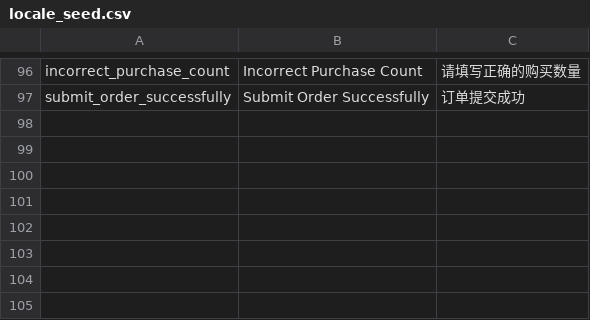
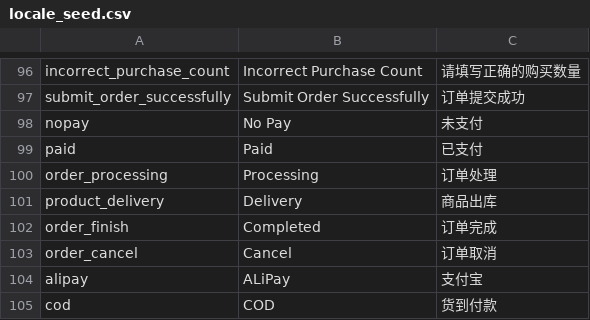
Before and after one commit to xsauce/wineprj, a CSV file: src/locale_seed.csv, drawn as a sheet; only a part is shown, gaps mark what is left out.

```diff
--- a/src/locale_seed.csv
+++ b/src/locale_seed.csv
@@ -97 +97,9 @@ incorrect_purchase_count,Incorrect Purchase Count,请填写正确的购买数量
 submit_order_successfully,Submit Order Successfully,订单提交成功
+nopay,No Pay,未支付
+paid,Paid,已支付
+order_processing,Processing,订单处理
+product_delivery,Delivery,商品出库
+order_finish,Completed,订单完成
+order_cancel,Cancel,订单取消
+alipay,ALiPay,支付宝
+cod,COD,货到付款
```
Also changed, not shown: 47 other files.
